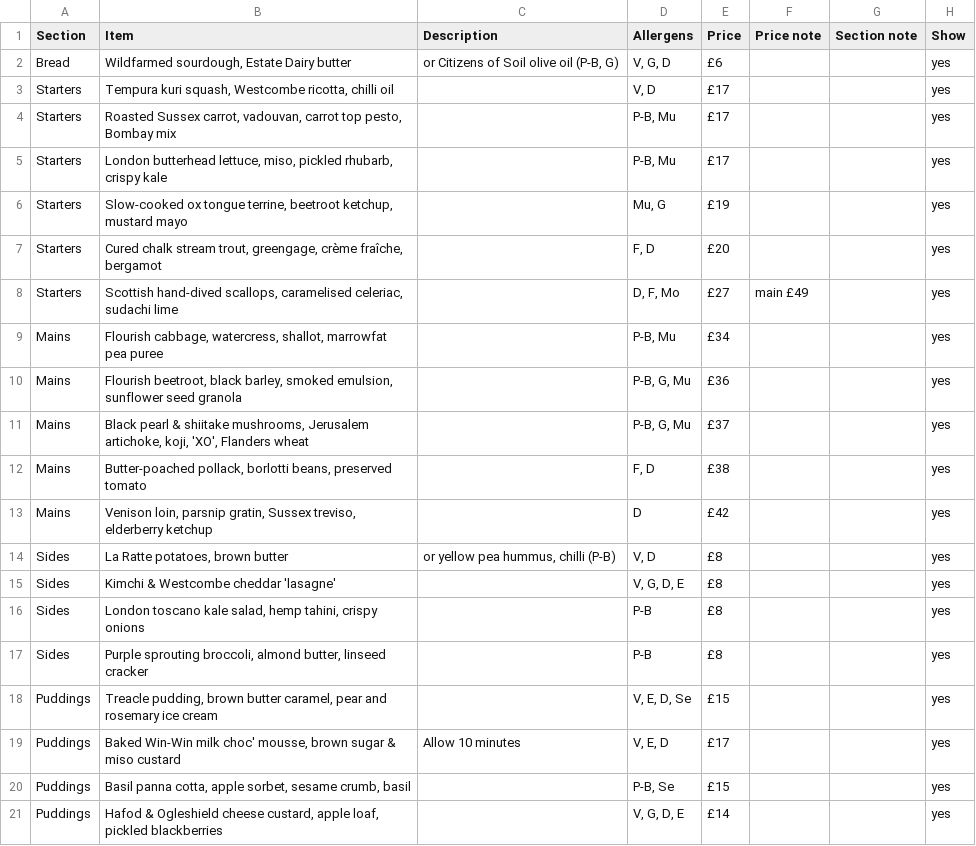
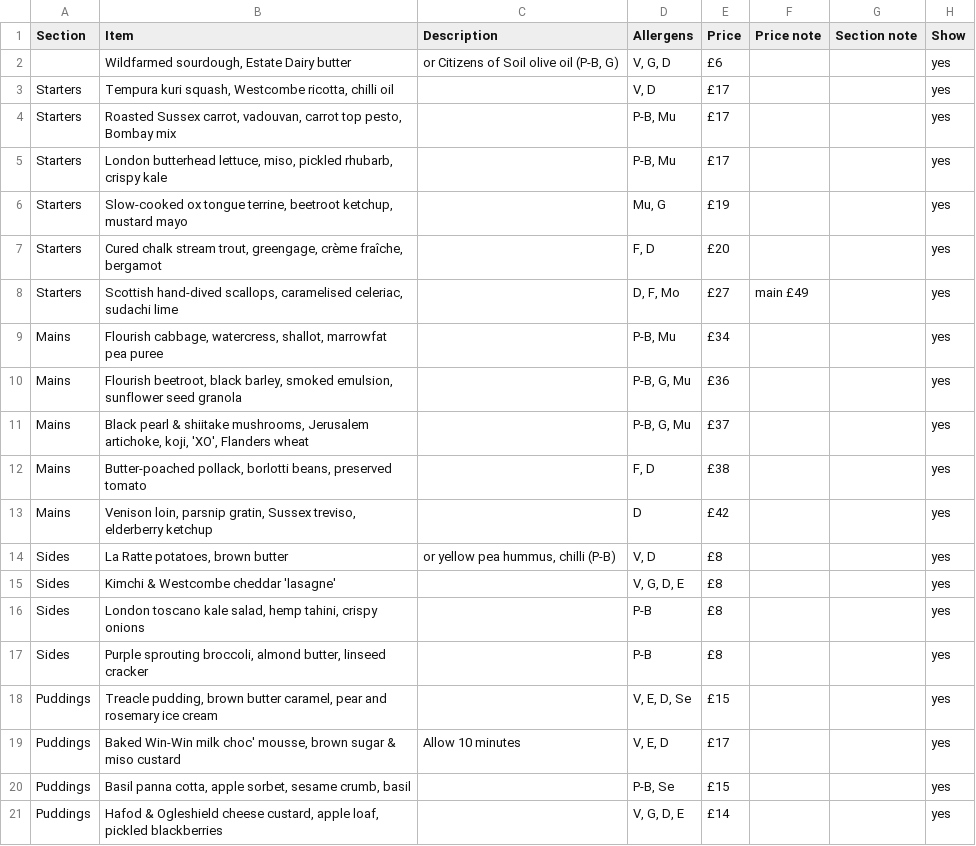
Before and after one commit to lululaplap/apricity-mocks, a CSV file: sheets/alacarte.csv, drawn as a sheet.

```diff
--- a/sheets/alacarte.csv
+++ b/sheets/alacarte.csv
@@ -1,3 +1,3 @@
 Section,Item,Description,Allergens,Price,Price note,Section note,Show
-Bread,"Wildfarmed sourdough, Estate Dairy butter","or Citizens of Soil olive oil (P-B, G)","V, G, D",£6,,,yes
+,"Wildfarmed sourdough, Estate Dairy butter","or Citizens of Soil olive oil (P-B, G)","V, G, D",£6,,,yes
 Starters,"Tempura kuri squash, Westcombe ricotta, chilli oil",,"V, D",£17,,,yes
```
Also changed, not shown: sheets/tasting.csv, 15 other files.
